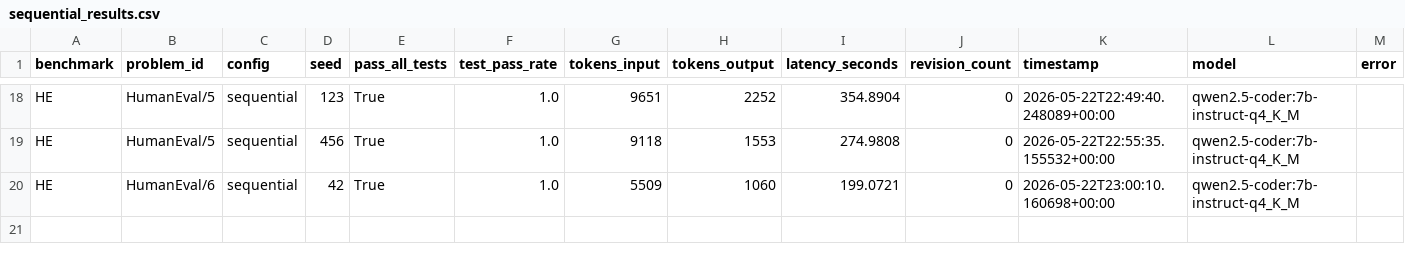
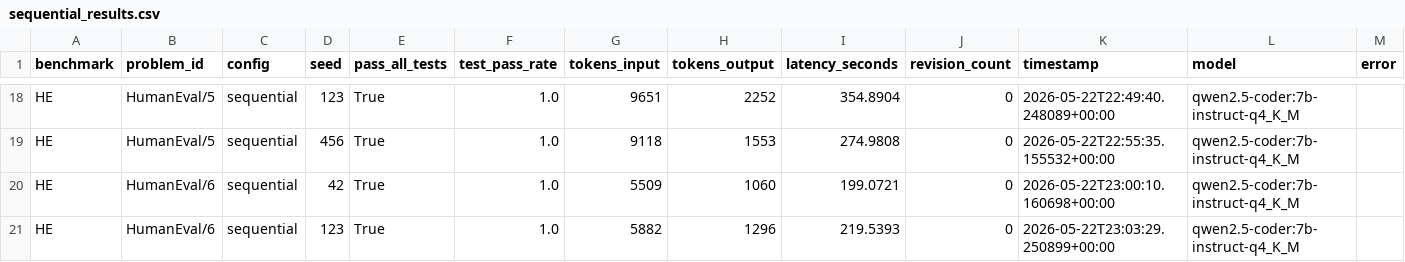
Before and after one commit to nicotimoneda/TFG_MultiAgente, a CSV file: experiments/results/sequential_results.csv, drawn as a sheet; only a part is shown, gaps mark what is left out; the diff names each change by its address in the sheet, - before the commit and + after, or states it on an @@ line.

```diff
--- a/experiments/results/sequential_results.csv
+++ b/experiments/results/sequential_results.csv
+row 21: HE | HumanEval/6 | sequential | 123 | True | 1.0 | 5882 | 1296 | 219.5393 | 0 | 2026-05-22T23:03:29.250899+00:00 | qwen2.5-coder:7b-instruct-q4_K_M
```
Also changed, not shown: 8 other files.
